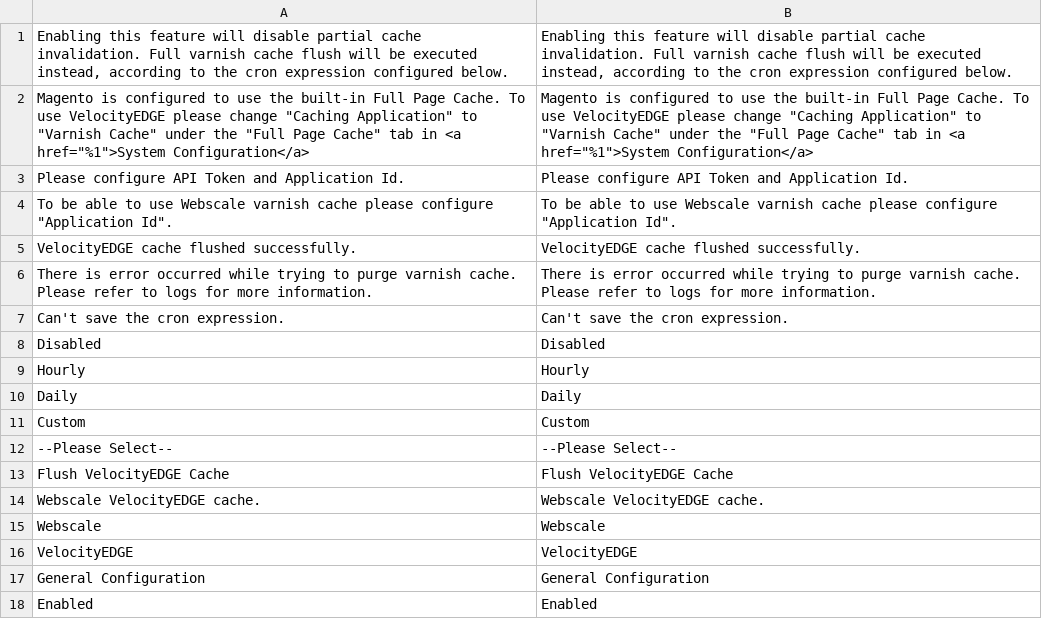
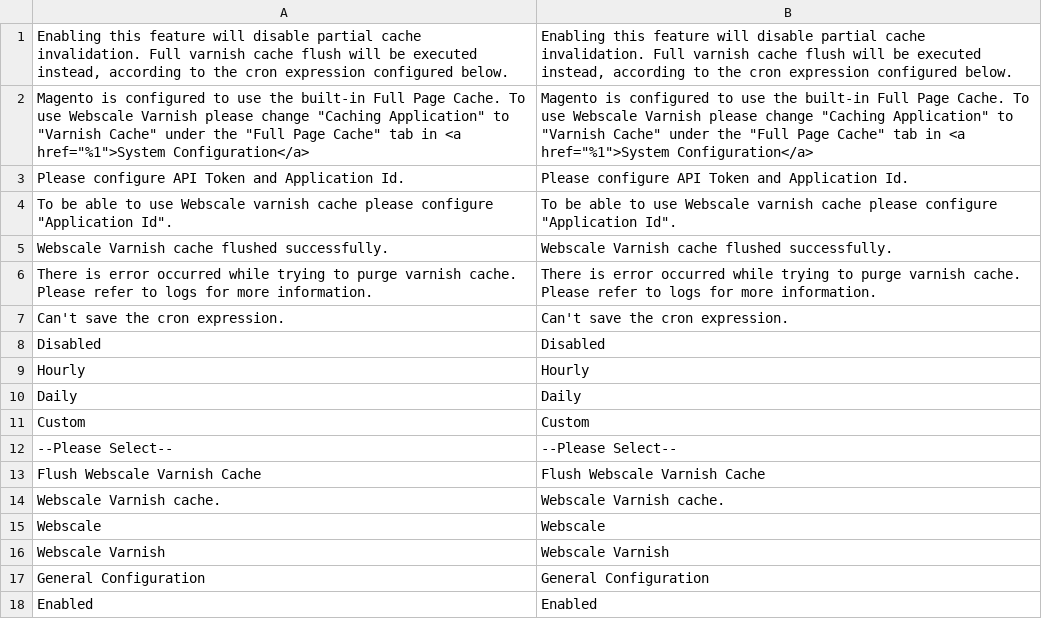
Before and after one commit to webscale-networks/magento-varnish-api, a CSV file: i18n/en_US.csv, drawn as a sheet; only a part is shown.

```diff
--- a/i18n/en_US.csv
+++ b/i18n/en_US.csv
@@ -1,6 +1,6 @@
 "Enabling this feature will disable partial cache invalidation. Full varnish cache flush will be executed instead, according to the cron expression configured below.","Enabling this feature will disable partial cache invalidation. Full varnish cache flush will be executed instead, according to the cron expression configured below."
-"Magento is configured to use the built-in Full Page Cache. To use VelocityEDGE please change ""Caching Application"" to ""Varnish Cache"" under the ""Full Page Cache"" tab in <a href=""%1"">System Configuration</a>","Magento is configured to use the built-in Full Page Cache. To use VelocityEDGE please change ""Caching Application"" to ""Varnish Cache"" under the ""Full Page Cache"" tab in <a href=""%1"">System Configuration</a>"
+"Magento is configured to use the built-in Full Page Cache. To use Webscale Varnish please change ""Caching Application"" to ""Varnish Cache"" under the ""Full Page Cache"" tab in <a href=""%1"">System Configuration</a>","Magento is configured to use the built-in Full Page Cache. To use Webscale Varnish please change ""Caching Application"" to ""Varnish Cache"" under the ""Full Page Cache"" tab in <a href=""%1"">System Configuration</a>"
 "Please configure API Token and Application Id.","Please configure API Token and Application Id."
 "To be able to use Webscale varnish cache please configure ""Application Id"".","To be able to use Webscale varnish cache please configure ""Application Id""."
-"VelocityEDGE cache flushed successfully.","VelocityEDGE cache flushed successfully."
+"Webscale Varnish cache flushed successfully.","Webscale Varnish cache flushed successfully."
 "There is error occurred while trying to purge varnish cache. Please refer to logs for more information.","There is error occurred while trying to purge varnish cache. Please refer to logs for more information."
@@ -12,6 +12,6 @@ Custom,Custom
 "--Please Select--","--Please Select--"
-"Flush VelocityEDGE Cache","Flush VelocityEDGE Cache"
-"Webscale VelocityEDGE cache.","Webscale VelocityEDGE cache."
+"Flush Webscale Varnish Cache","Flush Webscale Varnish Cache"
+"Webscale Varnish cache.","Webscale Varnish cache."
 Webscale,Webscale
-VelocityEDGE,VelocityEDGE
+Webscale Varnish,Webscale Varnish
 "General Configuration","General Configuration"
```
Also changed, not shown: 10 other files.
